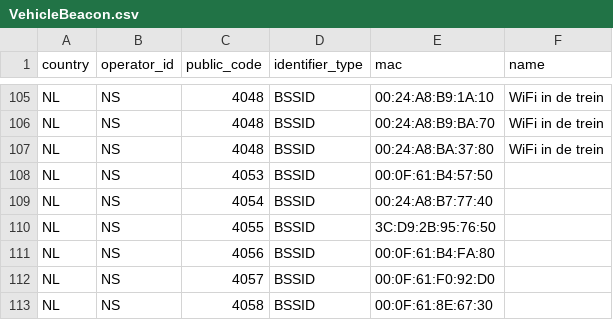
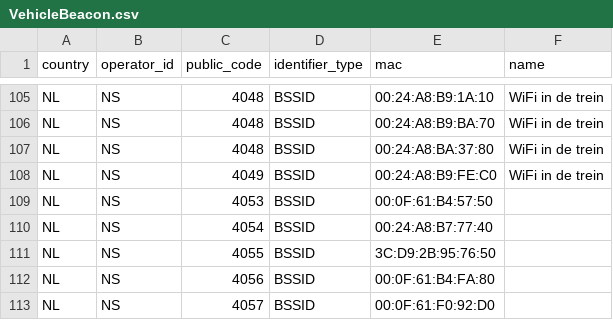
Before and after one commit to StichtingOpenGeo/VehicleBeacon, a CSV file: VehicleBeacon.csv, drawn as a sheet; only a part is shown, gaps mark what is left out; the shorter side is filled out with more unchanged rows; the diff names each change by its address in the sheet, - before the commit and + after, or states it on an @@ line.

Commit message:
NS:4049

```diff
--- a/VehicleBeacon.csv
+++ b/VehicleBeacon.csv
+row 108: NL | NS | 4049 | BSSID | 00:24:A8:B9:FE:C0 | WiFi in de trein
```
